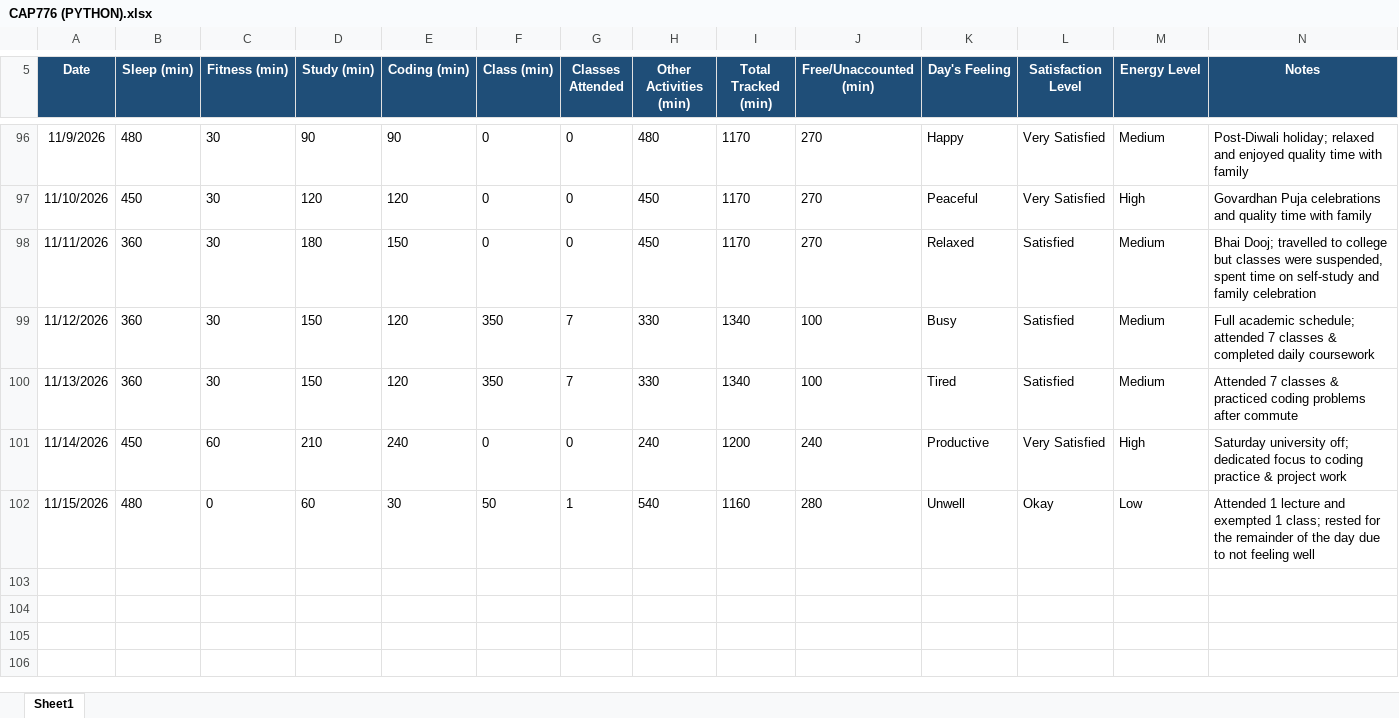
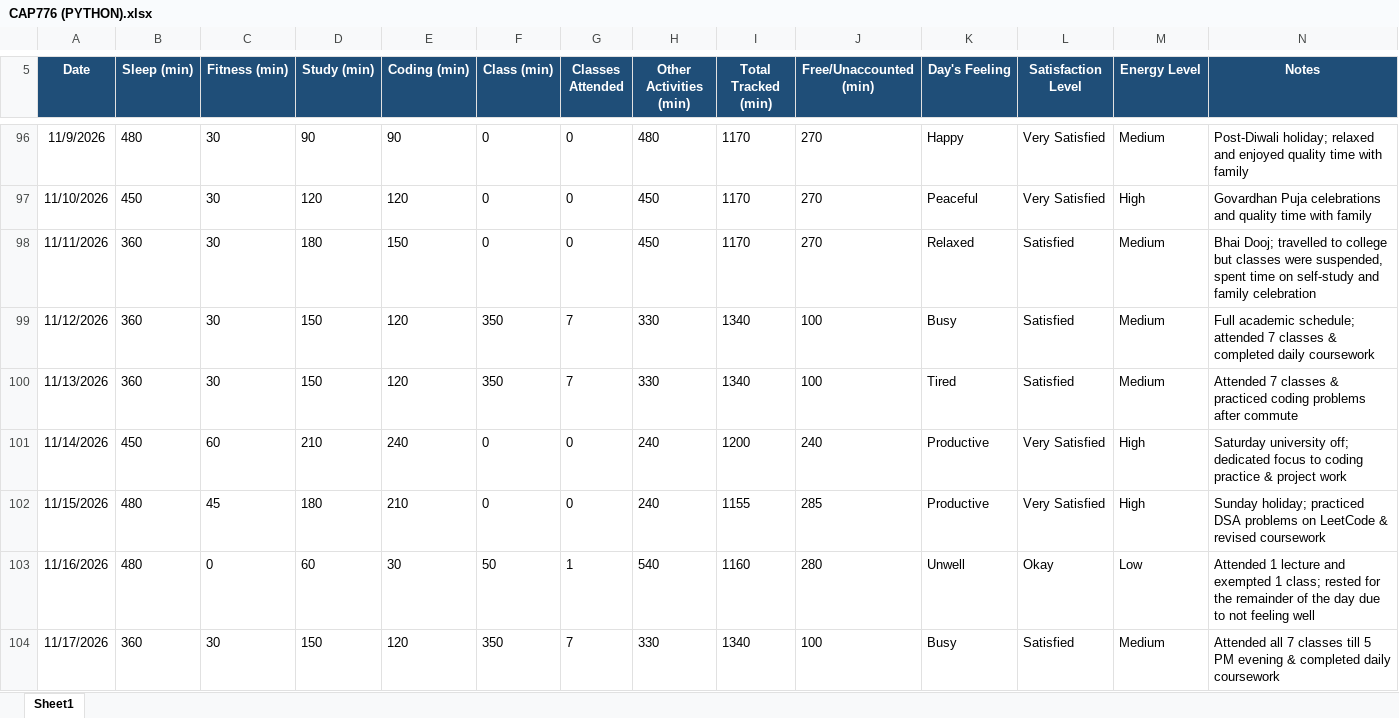
Before and after one commit to Palakjoya/776, an Excel workbook: CAP776 (PYTHON).xlsx, sheet Sheet1, drawn as a sheet; only a part is shown, gaps mark what is left out; values as stored, in another font and other column widths than the file's, no borders; addresses are those after the commit; the diff names each change by its address in the sheet, - before the commit and + after, or states it on an @@ line.

Commit message:
Update CAP776 (PYTHON).xlsx

```diff
--- a/CAP776 (PYTHON).xlsx (sheet Sheet1)
+++ b/CAP776 (PYTHON).xlsx (sheet Sheet1)
+row 102: 11/15/2026 | 480 | 45 | 180 | 210 | 0 | 0 | 240 | 1155 | 285 | Productive | Very Satisfied | High | Sunday holiday; practiced DSA problems on LeetCode & revised coursework
-A103 (Date): 11/15/2026
+A103 (Date): 11/16/2026
+row 104: 11/17/2026 | 360 | 30 | 150 | 120 | 350 | 7 | 330 | 1340 | 100 | Busy | Satisfied | Medium | Attended all 7 classes till 5 PM evening & completed daily coursework
```
